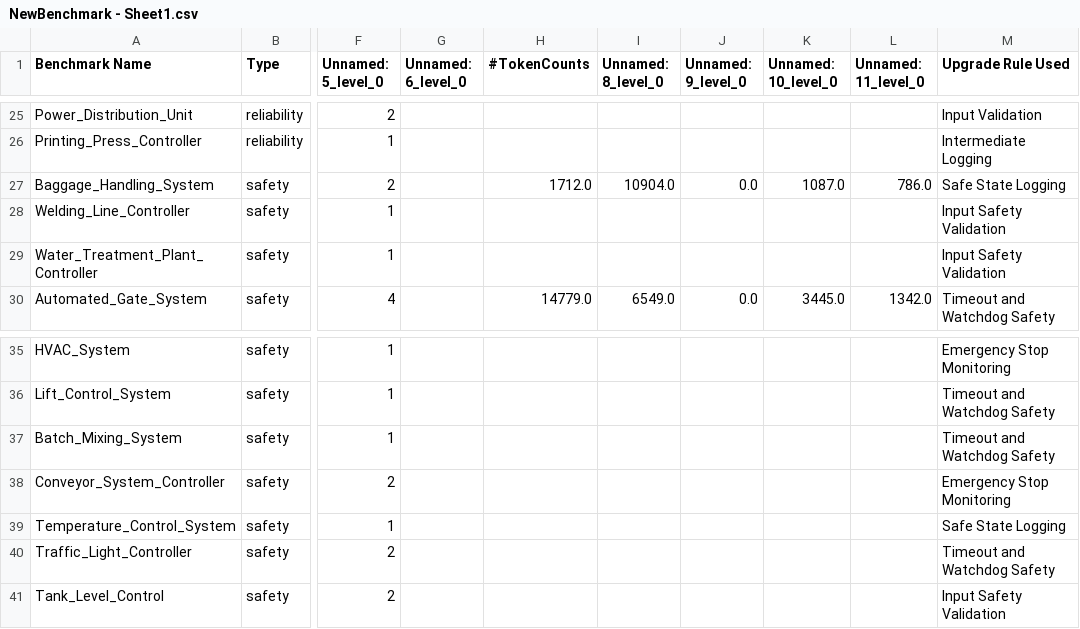
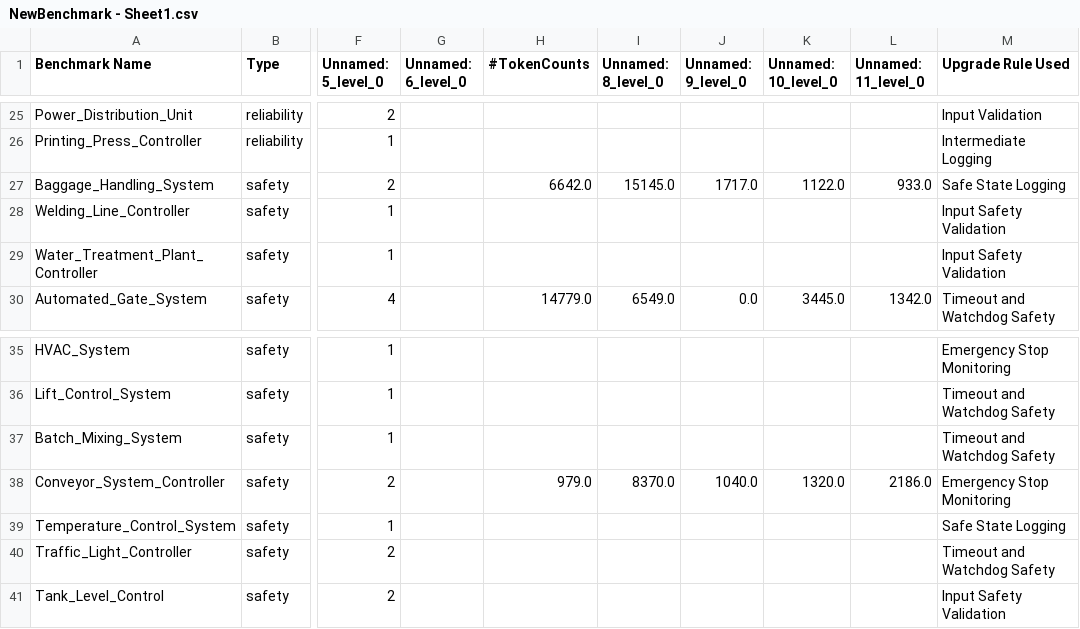
Before and after one commit to tanushb28/Antarbhukti-LLM, a CSV file: NewBenchmark - Sheet1.csv, drawn as a sheet; only a part is shown, gaps mark what is left out; the diff names each change by its address in the sheet, - before the commit and + after, or states it on an @@ line.

```diff
--- a/NewBenchmark - Sheet1.csv
+++ b/NewBenchmark - Sheet1.csv
-H27 (#TokenCounts): 1712.0
+H27 (#TokenCounts): 6642.0
-I27 (Unnamed: 8_level_0): 10904.0
+I27 (Unnamed: 8_level_0): 15145.0
-J27 (Unnamed: 9_level_0): 0.0
+J27 (Unnamed: 9_level_0): 1717.0
-K27 (Unnamed: 10_level_0): 1087.0
+K27 (Unnamed: 10_level_0): 1122.0
-L27 (Unnamed: 11_level_0): 786.0
+L27 (Unnamed: 11_level_0): 933.0
-H38 (#TokenCounts): (empty)
+H38 (#TokenCounts): 979.0
-I38 (Unnamed: 8_level_0): (empty)
+I38 (Unnamed: 8_level_0): 8370.0
-J38 (Unnamed: 9_level_0): (empty)
+J38 (Unnamed: 9_level_0): 1040.0
-K38 (Unnamed: 10_level_0): (empty)
+K38 (Unnamed: 10_level_0): 1320.0
-L38 (Unnamed: 11_level_0): (empty)
+L38 (Unnamed: 11_level_0): 2186.0
```
Also changed, not shown: 2 other files.
